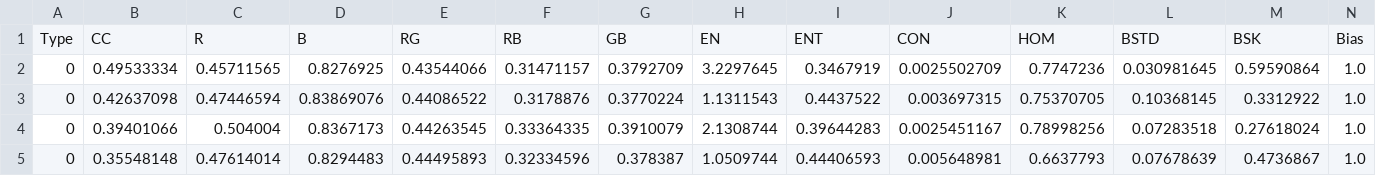
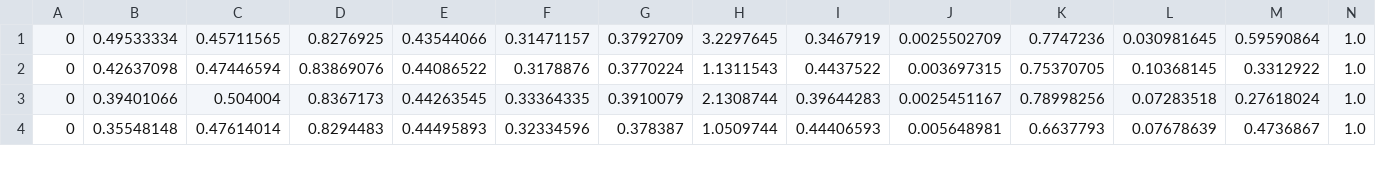
Before and after one commit to kylecorry31/Trail-Sense-Cloud-Trainer, a CSV file: clouds.csv, drawn as a sheet; only a part is shown.

Commit message:
Update to new data format

```diff
--- a/clouds.csv
+++ b/clouds.csv
@@ -1,2 +1 @@
-Type,CC,R,B,RG,RB,GB,EN,ENT,CON,HOM,BSTD,BSK,Bias
 0,0.49533334,0.45711565,0.8276925,0.43544066,0.31471157,0.3792709,3.2297645,0.3467919,0.0025502709,0.7747236,0.030981645,0.59590864,1.0
```
Also changed, not shown: 2 other files.
